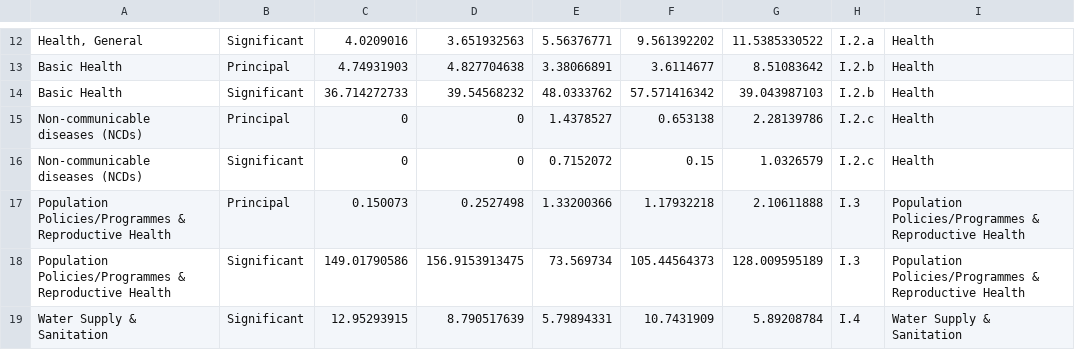
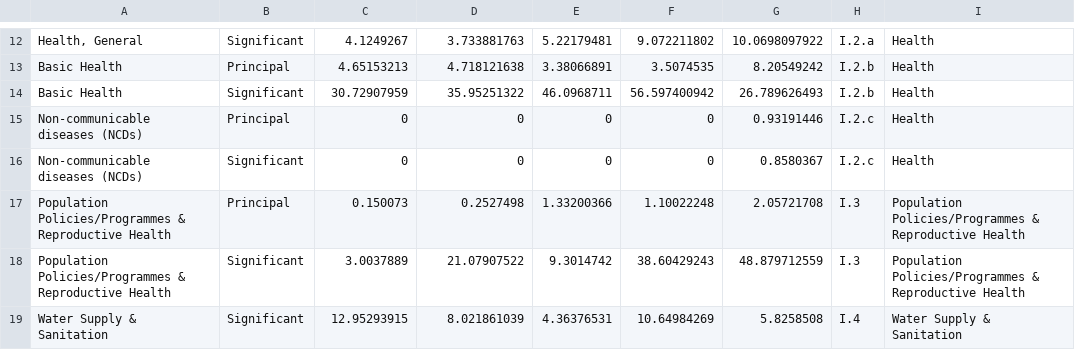
Before and after one commit to danjwalton/disability_aid_analysis, a CSV file: output/sectors.inclusion.csv, drawn as a sheet; only a part is shown, gaps mark what is left out; the diff covers the shown part only; the diff names each change by its address in the sheet, - before the commit and + after, or states it on an @@ line.

```diff
--- a/output/sectors.inclusion.csv
+++ b/output/sectors.inclusion.csv
-C12: 4.0209016
+C12: 4.1249267
-D12: 3.651932563
+D12: 3.733881763
-E12: 5.56376771
+E12: 5.22179481
-F12: 9.561392202
+F12: 9.072211802
-G12: 11.5385330522
+G12: 10.0698097922
-C13: 4.74931903
+C13: 4.65153213
-D13: 4.827704638
+D13: 4.718121638
-F13: 3.6114677
+F13: 3.5074535
-G13: 8.51083642
+G13: 8.20549242
-C14: 36.714272733
+C14: 30.72907959
-D14: 39.54568232
+D14: 35.95251322
-E14: 48.0333762
+E14: 46.0968711
-F14: 57.571416342
+F14: 56.597400942
-G14: 39.043987103
+G14: 26.789626493
-E15: 1.4378527
+E15: 0
-F15: 0.653138
+F15: 0
-G15: 2.28139786
+G15: 0.93191446
-E16: 0.7152072
+E16: 0
-F16: 0.15
+F16: 0
-G16: 1.0326579
+G16: 0.8580367
-F17: 1.17932218
+F17: 1.10022248
-G17: 2.10611888
+G17: 2.05721708
-C18: 149.01790586
+C18: 3.0037889
-D18: 156.9153913475
+D18: 21.07907522
-E18: 73.569734
+E18: 9.3014742
-F18: 105.44564373
+F18: 38.60429243
-G18: 128.009595189
+G18: 48.879712559
-D19: 8.790517639
+D19: 8.021861039
-E19: 5.79894331
+E19: 4.36376531
-F19: 10.7431909
+F19: 10.64984269
-G19: 5.89208784
+G19: 5.8258508
```
Also changed, not shown: 109 edited cells elsewhere in this file, output/gender.id.years.csv, output/recipients.id.years.csv, 32 other files.
